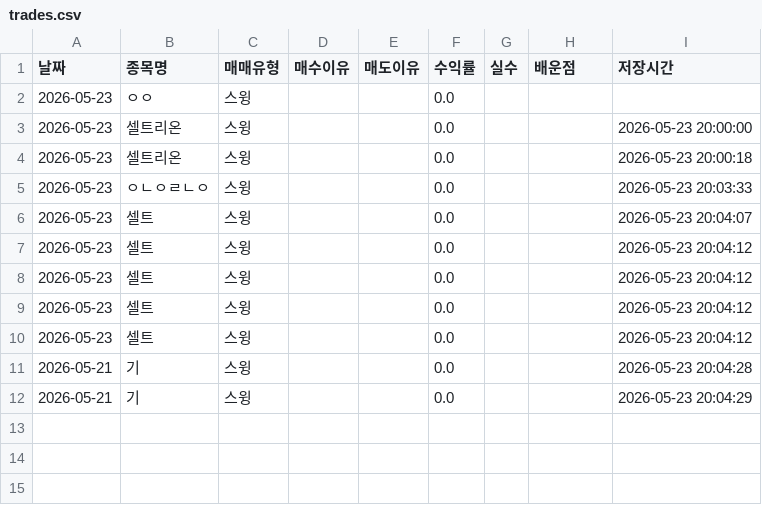
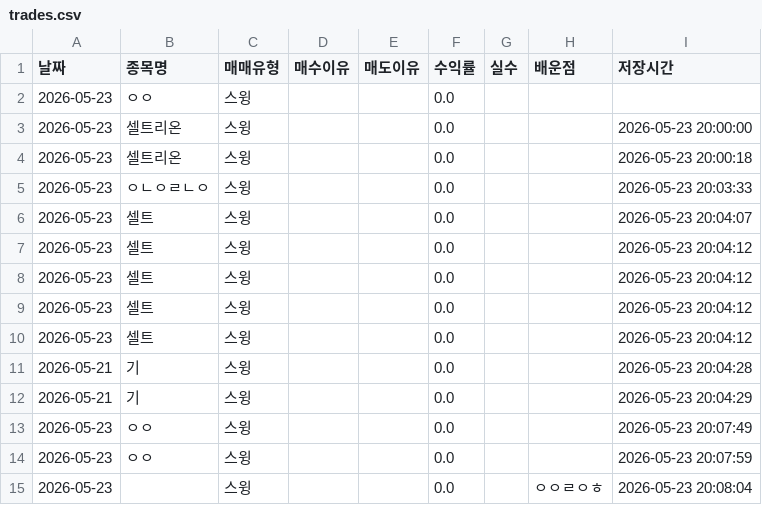
Before and after one commit to kim0hongjoo/daily, a CSV file: trades.csv, drawn as a sheet.

```diff
--- a/trades.csv
+++ b/trades.csv
@@ -12 +12,4 @@
 2026-05-21,기,스윙,,,0.0,,,2026-05-23 20:04:29
+2026-05-23,ㅇㅇ,스윙,,,0.0,,,2026-05-23 20:07:49
+2026-05-23,ㅇㅇ,스윙,,,0.0,,,2026-05-23 20:07:59
+2026-05-23,,스윙,,,0.0,,ㅇㅇㄹㅇㅎ,2026-05-23 20:08:04
```
Also changed, not shown: 1 other file.
